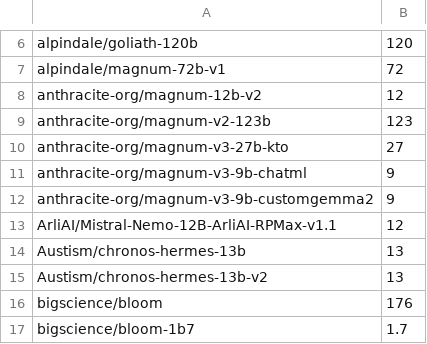
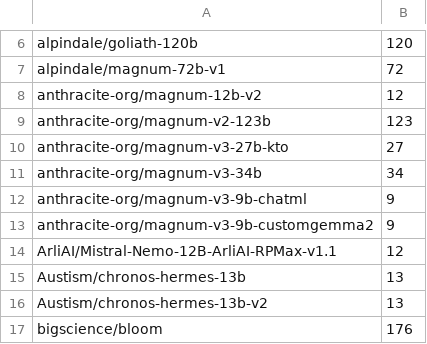
Before and after one commit to Haidra-Org/AI-Horde-text-model-reference, a CSV file: models.csv, drawn as a sheet; only a part is shown, gaps mark what is left out; the shorter side is filled out with more unchanged rows; the diff names each change by its address in the sheet, - before the commit and + after, or states it on an @@ line.

Commit message:
magnum v2 34b

```diff
--- a/models.csv
+++ b/models.csv
+row 11: anthracite-org/magnum-v3-34b | 34
```
Also changed, not shown: 1 other file.
